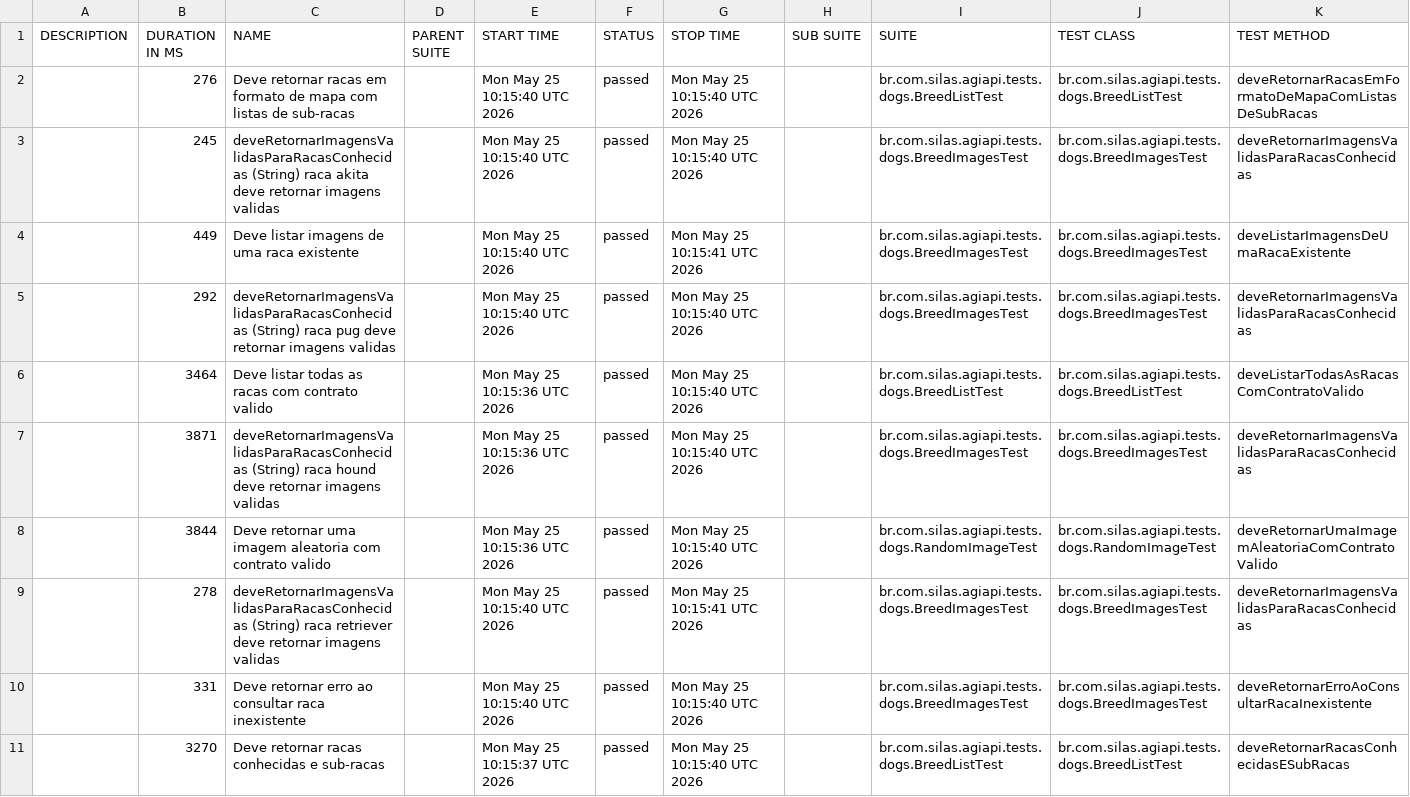
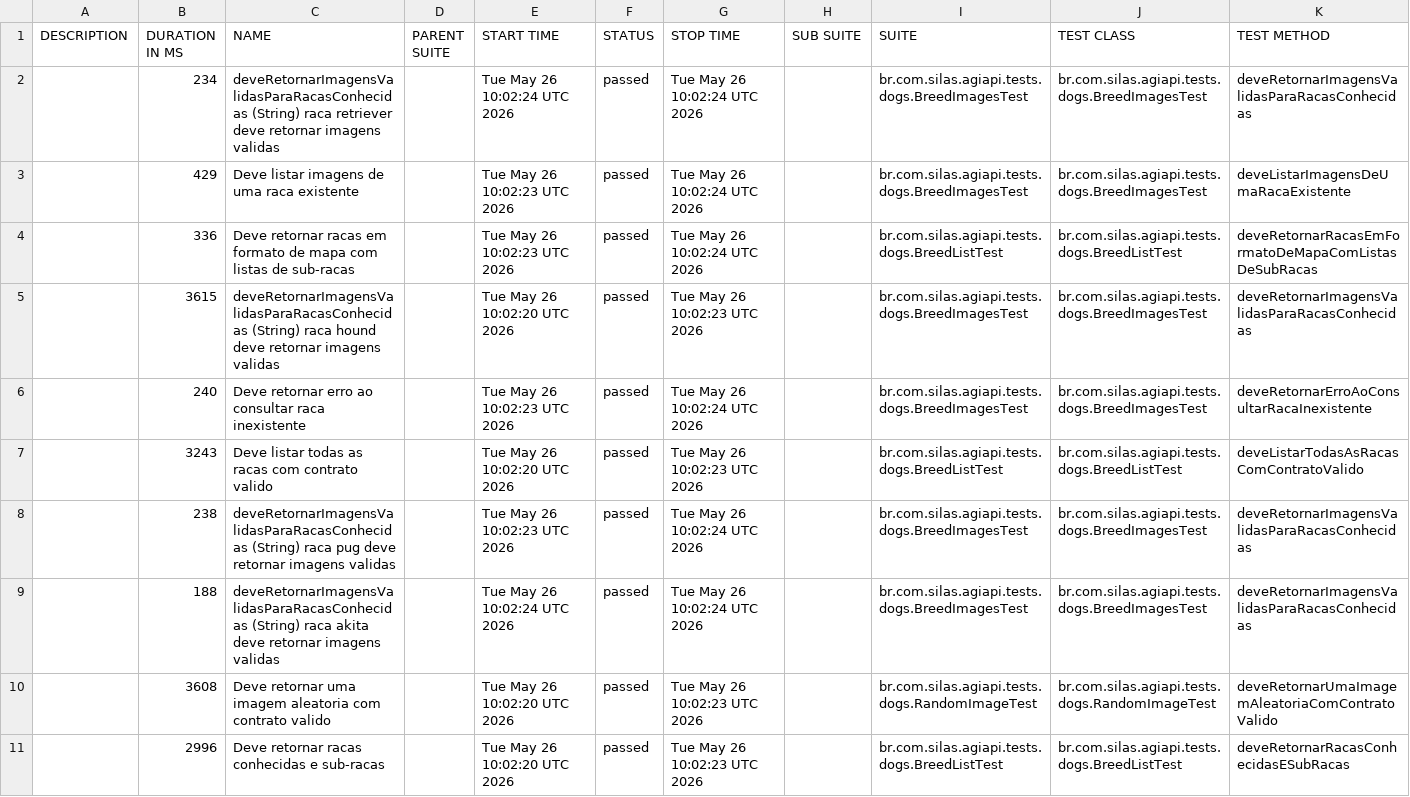
Before and after one commit to silasmarques/agi-api, a CSV file: data/suites.csv, drawn as a sheet; removed rows and columns are numbered as before the commit, all else as after; the diff names each change by its address in the sheet, - before the commit and + after, or states it on an @@ line.

```diff
--- a/data/suites.csv
+++ b/data/suites.csv
-row 2:  | 276 | Deve retornar racas em formato de mapa com listas de sub-racas |  | Mon May 25 10:15:40 UTC 2026 | passed | Mon May 25 10:15:40 UTC 2026 |  | br.com.silas.agiapi.tests.dogs.BreedListTest | br.com.silas.agiapi.tests.dogs.BreedListTest | deveRetornarRacasEmFormatoDeMapaComListasDeSubRacas
-B2 (DURATION IN MS): 245
+B2 (DURATION IN MS): 234
-C2 (NAME): …(String) raca akita deve retornar…
+C2 (NAME): …(String) raca retriever deve retornar…
-E2 (START TIME): Mon May 25 10:15:40 UTC 2026
+E2 (START TIME): Tue May 26 10:02:24 UTC 2026
-G2 (STOP TIME): Mon May 25 10:15:40 UTC 2026
+G2 (STOP TIME): Tue May 26 10:02:24 UTC 2026
-B3 (DURATION IN MS): 449
+B3 (DURATION IN MS): 429
-E3 (START TIME): Mon May 25 10:15:40 UTC 2026
+E3 (START TIME): Tue May 26 10:02:23 UTC 2026
-G3 (STOP TIME): Mon May 25 10:15:41 UTC 2026
+G3 (STOP TIME): Tue May 26 10:02:24 UTC 2026
+row 4:  | 336 | Deve retornar racas em formato de mapa com listas de sub-racas |  | Tue May 26 10:02:23 UTC 2026 | passed | Tue May 26 10:02:24 UTC 2026 |  | br.com.silas.agiapi.tests.dogs.BreedListTest | br.com.silas.agiapi.tests.dogs.BreedListTest | deveRetornarRacasEmFormatoDeMapaComListasDeSubRacas
-B5 (DURATION IN MS): 292
+B5 (DURATION IN MS): 3615
-C5 (NAME): …(String) raca pug deve retornar…
+C5 (NAME): …(String) raca hound deve retornar…
-E5 (START TIME): Mon May 25 10:15:40 UTC 2026
+E5 (START TIME): Tue May 26 10:02:20 UTC 2026
-G5 (STOP TIME): Mon May 25 10:15:40 UTC 2026
+G5 (STOP TIME): Tue May 26 10:02:23 UTC 2026
+row 6:  | 240 | Deve retornar erro ao consultar raca inexistente |  | Tue May 26 10:02:23 UTC 2026 | passed | Tue May 26 10:02:24 UTC 2026 |  | br.com.silas.agiapi.tests.dogs.BreedImagesTest | br.com.silas.agiapi.tests.dogs.BreedImagesTest | deveRetornarErroAoConsultarRacaInexistente
-B7 (DURATION IN MS): 3464
+B7 (DURATION IN MS): 3243
-E7 (START TIME): Mon May 25 10:15:36 UTC 2026
+E7 (START TIME): Tue May 26 10:02:20 UTC 2026
-G7 (STOP TIME): Mon May 25 10:15:40 UTC 2026
+G7 (STOP TIME): Tue May 26 10:02:23 UTC 2026
-B8 (DURATION IN MS): 3871
+B8 (DURATION IN MS): 238
-C8 (NAME): …(String) raca hound deve retornar…
+C8 (NAME): …(String) raca pug deve retornar…
-E8 (START TIME): Mon May 25 10:15:36 UTC 2026
+E8 (START TIME): Tue May 26 10:02:23 UTC 2026
-G8 (STOP TIME): Mon May 25 10:15:40 UTC 2026
+G8 (STOP TIME): Tue May 26 10:02:24 UTC 2026
+row 9:  | 188 | deveRetornarImagensValidasParaRacasConhecidas (String) raca akita deve retornar imagens validas |  | Tue May 26 10:02:24 UTC 2026 | passed | Tue May 26 10:02:24 UTC 2026 |  | br.com.silas.agiapi.tests.dogs.BreedImagesTest | br.com.silas.agiapi.tests.dogs.BreedImagesTest | deveRetornarImagensValidasParaRacasConhecidas
-B10 (DURATION IN MS): 3844
+B10 (DURATION IN MS): 3608
-E10 (START TIME): Mon May 25 10:15:36 UTC 2026
+E10 (START TIME): Tue May 26 10:02:20 UTC 2026
-G10 (STOP TIME): Mon May 25 10:15:40 UTC 2026
+G10 (STOP TIME): Tue May 26 10:02:23 UTC 2026
-row 9:  | 278 | deveRetornarImagensValidasParaRacasConhecidas (String) raca retriever deve retornar imagens validas |  | Mon May 25 10:15:40 UTC 2026 | passed | Mon May 25 10:15:41 UTC 2026 |  | br.com.silas.agiapi.tests.dogs.BreedImagesTest | br.com.silas.agiapi.tests.dogs.BreedImagesTest | deveRetornarImagensValidasParaRacasConhecidas
-row 10:  | 331 | Deve retornar erro ao consultar raca inexistente |  | Mon May 25 10:15:40 UTC 2026 | passed | Mon May 25 10:15:40 UTC 2026 |  | br.com.silas.agiapi.tests.dogs.BreedImagesTest | br.com.silas.agiapi.tests.dogs.BreedImagesTest | deveRetornarErroAoConsultarRacaInexistente
-B11 (DURATION IN MS): 3270
+B11 (DURATION IN MS): 2996
-E11 (START TIME): Mon May 25 10:15:37 UTC 2026
+E11 (START TIME): Tue May 26 10:02:20 UTC 2026
-G11 (STOP TIME): Mon May 25 10:15:40 UTC 2026
+G11 (STOP TIME): Tue May 26 10:02:23 UTC 2026
```
Also changed, not shown: 55 other files.
